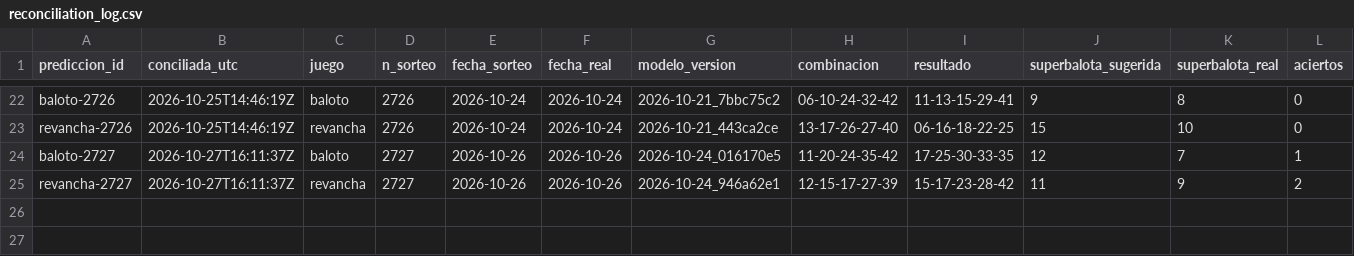
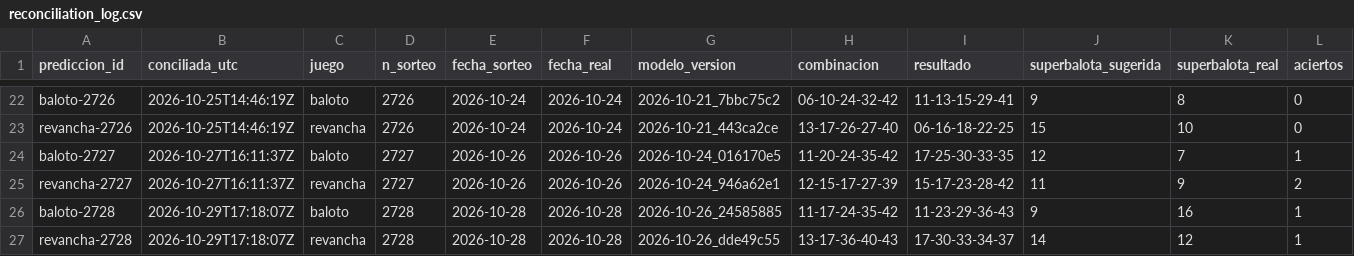
Before and after one commit to ronaldo-duran/baloto-fun-ML, a CSV file: predictions/reconciliation_log.csv, drawn as a sheet; only a part is shown, gaps mark what is left out; rows hold the shown columns only; the diff names each change by its address in the sheet, - before the commit and + after, or states it on an @@ line.

```diff
--- a/predictions/reconciliation_log.csv
+++ b/predictions/reconciliation_log.csv
+row 26: baloto-2728 | 2026-10-29T17:18:07Z | baloto | 2728 | 2026-10-28 | 2026-10-28 | 2026-10-26_24585885 | 11-17-24-35-42 | 11-23-29-36-43 | 9 | 16 | 1
+row 27: revancha-2728 | 2026-10-29T17:18:07Z | revancha | 2728 | 2026-10-28 | 2026-10-28 | 2026-10-26_dde49c55 | 13-17-36-40-43 | 17-30-33-34-37 | 14 | 12 | 1
```
Also changed, not shown: data/processed/draws.csv, predictions/predictions_log.csv, 15 other files.
